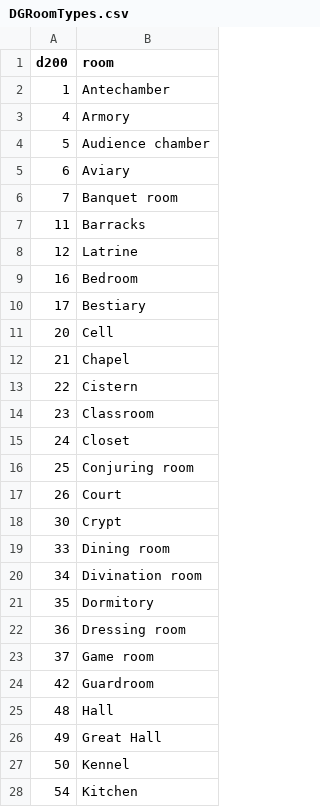
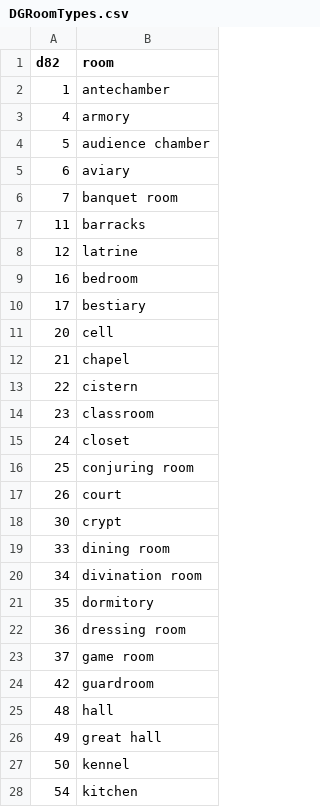
Before and after one commit to Richmoe/DunGen, a CSV file: DunGen/Tables/DGRoomTypes.csv, drawn as a sheet; only a part is shown; the diff covers the shown part only.

Commit message:
Template stuff for room descriptions

```diff
--- a/DunGen/Tables/DGRoomTypes.csv
+++ b/DunGen/Tables/DGRoomTypes.csv
@@ -1,28 +1,28 @@
-d200,room
-1,Antechamber
-4,Armory
-5,Audience chamber
-6,Aviary
-7,Banquet room
-11,Barracks
-12,Latrine
-16,Bedroom
-17,Bestiary
-20,Cell
-21,Chapel
-22,Cistern
-23,Classroom
-24,Closet
-25,Conjuring room
-26,Court
-30,Crypt
-33,Dining room
-34,Divination room
-35,Dormitory
-36,Dressing room
-37,Game room
-42,Guardroom
-48,Hall
-49,Great Hall
-50,Kennel
-54,Kitchen
+d82,room
+1,antechamber
+4,armory
+5,audience chamber
+6,aviary
+7,banquet room
+11,barracks
+12,latrine
+16,bedroom
+17,bestiary
+20,cell
+21,chapel
+22,cistern
+23,classroom
+24,closet
+25,conjuring room
+26,court
+30,crypt
+33,dining room
+34,divination room
+35,dormitory
+36,dressing room
+37,game room
+42,guardroom
+48,hall
+49,great hall
+50,kennel
+54,kitchen
```
Also changed, not shown: 1 removed row and 20 edited cells elsewhere in this file, DunGen/Tables/DGAdjectives.csv, DunGen/Tables/DGFurnishings.csv, 5 other files.
